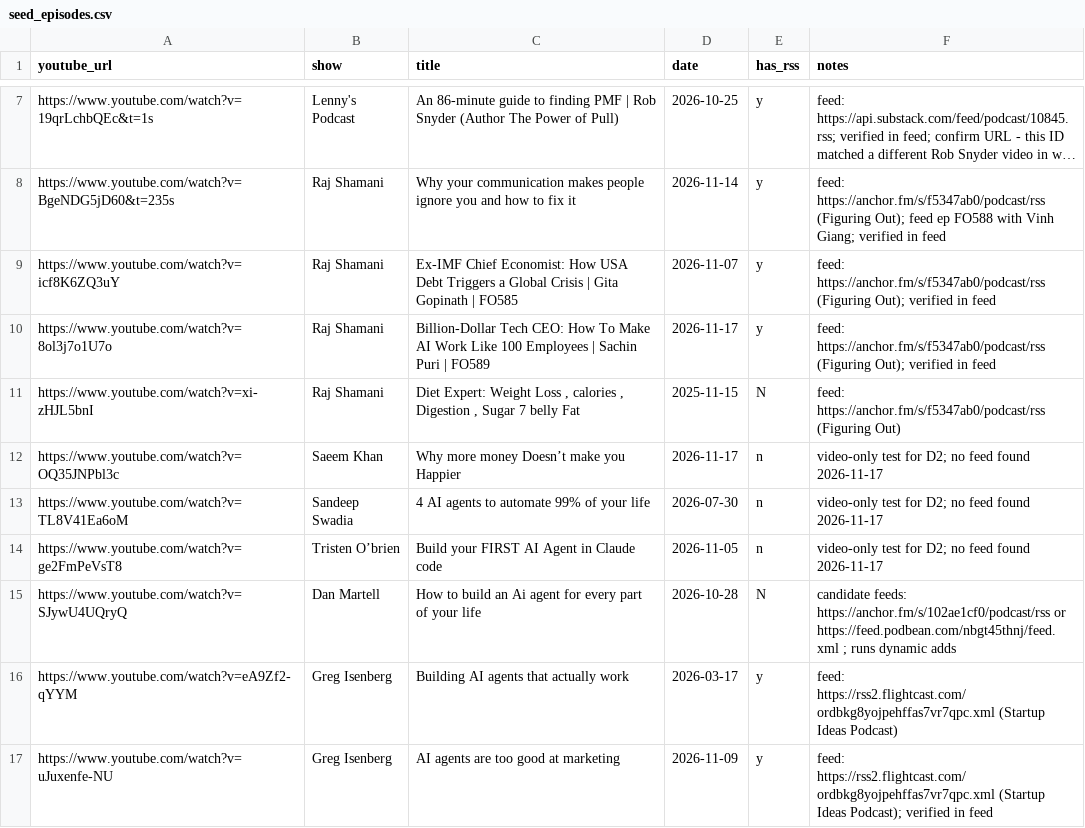
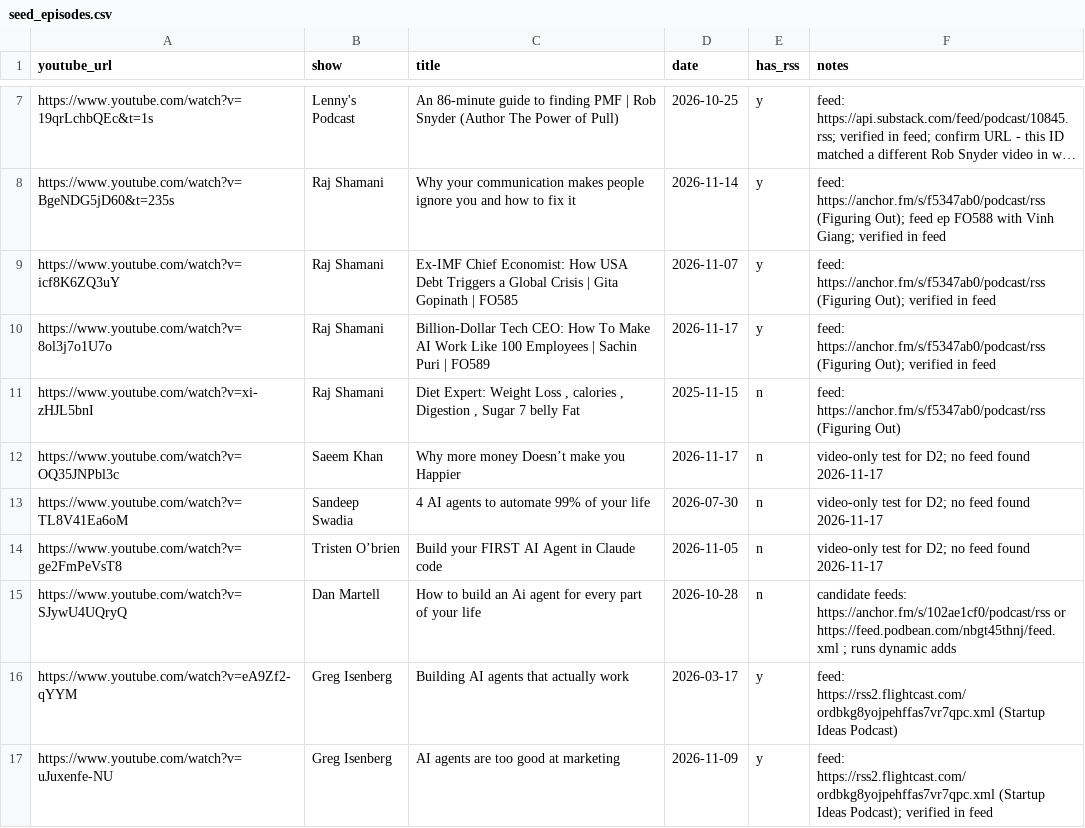
Before and after one commit to viramshah/podcast-recall, a CSV file: data/seed_episodes.csv, drawn as a sheet; only a part is shown, gaps mark what is left out; long unchanged cells end in ….

```diff
--- a/data/seed_episodes.csv
+++ b/data/seed_episodes.csv
@@ -10,3 +10,3 @@ https://www.youtube.com/watch?v=icf8K6ZQ3uY,Raj Shamani,Ex-IMF Chief Economist:
 https://www.youtube.com/watch?v=8ol3j7o1U7o,Raj Shamani,Billion-Dollar Tech CEO: How To Make AI Work Like 100 Employees | Sachin Puri | FO589,2026-11-17,y,feed: https://anchor.fm/s/f5347ab0/podcast/rss (Figuring Out); verified in feed
-https://www.youtube.com/watch?v=xi-zHJL5bnI,Raj Shamani,"Diet Expert: Weight Loss , calories , Digestion , Sugar 7 belly Fat",2025-11-15,N,feed: https://anchor.fm/s/f5347ab0/podcast/rss (Figuring Out)
+https://www.youtube.com/watch?v=xi-zHJL5bnI,Raj Shamani,"Diet Expert: Weight Loss , calories , Digestion , Sugar 7 belly Fat",2025-11-15,n,feed: https://anchor.fm/s/f5347ab0/podcast/rss (Figuring Out)
 https://www.youtube.com/watch?v=OQ35JNPbl3c,Saeem Khan,Why more money Doesn’t make you Happier,2026-11-17,n,video-only test for D2; no feed found 2026-11-17
@@ -14,3 +14,3 @@ https://www.youtube.com/watch?v=TL8V41Ea6oM,Sandeep Swadia,4 AI agents to automa
 https://www.youtube.com/watch?v=ge2FmPeVsT8,Tristen O’brien,Build your FIRST AI Agent in Claude code,2026-11-05,n,video-only test for D2; no feed found 2026-11-17
-https://www.youtube.com/watch?v=SJywU4UQryQ,Dan Martell,How to build an Ai agent for every part of your life,2026-10-28,N,candidate feeds: https://anchor.fm/s/102ae1cf0/podcast/rss or https://feed.podbean.com/nbgt45thnj/feed.xml ; runs dynamic adds
+https://www.youtube.com/watch?v=SJywU4UQryQ,Dan Martell,How to build an Ai agent for every part of your life,2026-10-28,n,candidate feeds: https://anchor.fm/s/102ae1cf0/podcast/rss or https://feed.podbean.com/nbgt45thnj/feed.xml ; runs dynamic adds
 https://www.youtube.com/watch?v=eA9Zf2-qYYM,Greg Isenberg,Building AI agents that actually work,2026-03-17,y,feed: https://rss2.flightcast.com/ordbkg8yojpehffas7vr7qpc.xml (Startup Ideas Podcast)
```
